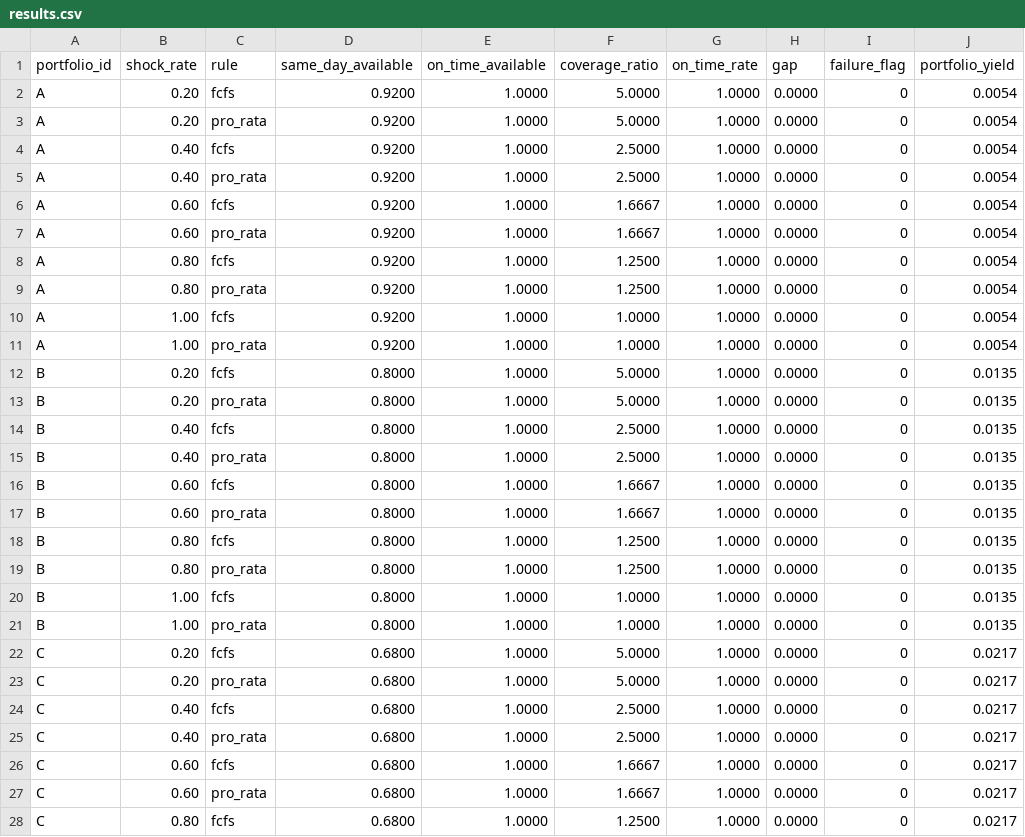
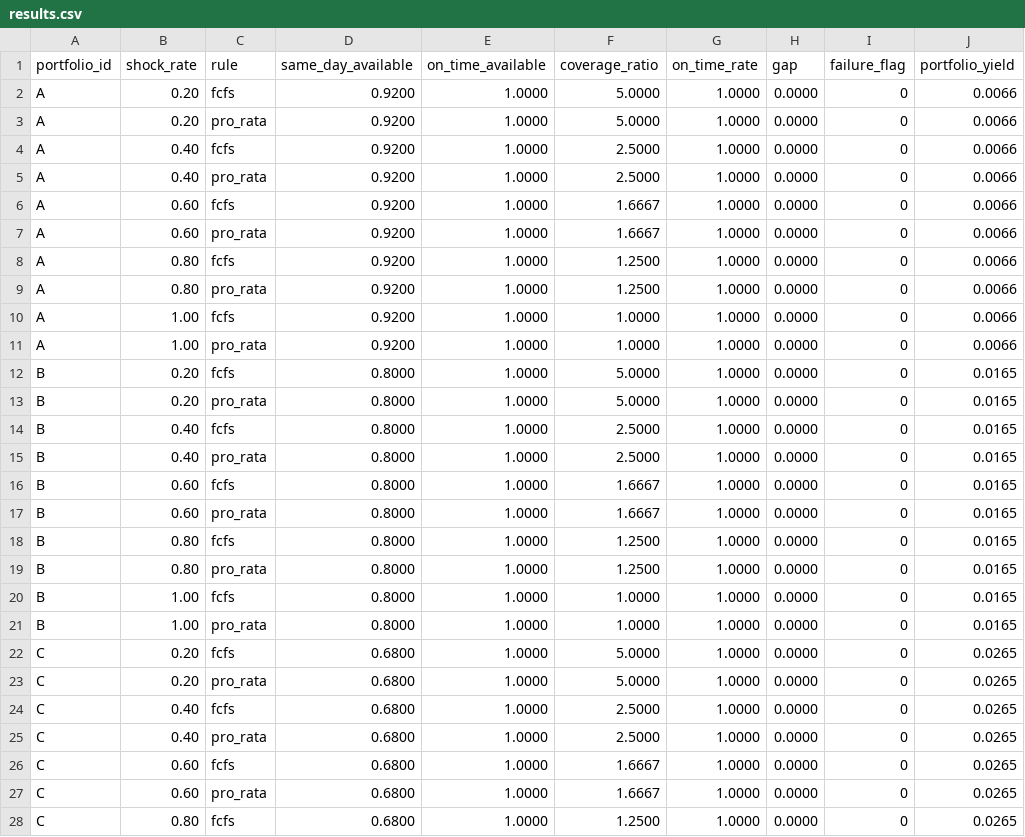
Before and after one commit to YunhaoZzzz/ftec5510-stablecoin-redemption-group8, a CSV file: outputs/results.csv, drawn as a sheet; only a part is shown; the diff covers the shown part only.

```diff
--- a/outputs/results.csv
+++ b/outputs/results.csv
@@ -1,28 +1,28 @@
 portfolio_id,shock_rate,rule,same_day_available,on_time_available,coverage_ratio,on_time_rate,gap,failure_flag,portfolio_yield
-A,0.20,fcfs,0.9200,1.0000,5.0000,1.0000,0.0000,0,0.0054
-A,0.20,pro_rata,0.9200,1.0000,5.0000,1.0000,0.0000,0,0.0054
-A,0.40,fcfs,0.9200,1.0000,2.5000,1.0000,0.0000,0,0.0054
-A,0.40,pro_rata,0.9200,1.0000,2.5000,1.0000,0.0000,0,0.0054
-A,0.60,fcfs,0.9200,1.0000,1.6667,1.0000,0.0000,0,0.0054
-A,0.60,pro_rata,0.9200,1.0000,1.6667,1.0000,0.0000,0,0.0054
-A,0.80,fcfs,0.9200,1.0000,1.2500,1.0000,0.0000,0,0.0054
-A,0.80,pro_rata,0.9200,1.0000,1.2500,1.0000,0.0000,0,0.0054
-A,1.00,fcfs,0.9200,1.0000,1.0000,1.0000,0.0000,0,0.0054
-A,1.00,pro_rata,0.9200,1.0000,1.0000,1.0000,0.0000,0,0.0054
-B,0.20,fcfs,0.8000,1.0000,5.0000,1.0000,0.0000,0,0.0135
-B,0.20,pro_rata,0.8000,1.0000,5.0000,1.0000,0.0000,0,0.0135
-B,0.40,fcfs,0.8000,1.0000,2.5000,1.0000,0.0000,0,0.0135
-B,0.40,pro_rata,0.8000,1.0000,2.5000,1.0000,0.0000,0,0.0135
-B,0.60,fcfs,0.8000,1.0000,1.6667,1.0000,0.0000,0,0.0135
-B,0.60,pro_rata,0.8000,1.0000,1.6667,1.0000,0.0000,0,0.0135
-B,0.80,fcfs,0.8000,1.0000,1.2500,1.0000,0.0000,0,0.0135
-B,0.80,pro_rata,0.8000,1.0000,1.2500,1.0000,0.0000,0,0.0135
-B,1.00,fcfs,0.8000,1.0000,1.0000,1.0000,0.0000,0,0.0135
-B,1.00,pro_rata,0.8000,1.0000,1.0000,1.0000,0.0000,0,0.0135
-C,0.20,fcfs,0.6800,1.0000,5.0000,1.0000,0.0000,0,0.0217
-C,0.20,pro_rata,0.6800,1.0000,5.0000,1.0000,0.0000,0,0.0217
-C,0.40,fcfs,0.6800,1.0000,2.5000,1.0000,0.0000,0,0.0217
-C,0.40,pro_rata,0.6800,1.0000,2.5000,1.0000,0.0000,0,0.0217
-C,0.60,fcfs,0.6800,1.0000,1.6667,1.0000,0.0000,0,0.0217
-C,0.60,pro_rata,0.6800,1.0000,1.6667,1.0000,0.0000,0,0.0217
-C,0.80,fcfs,0.6800,1.0000,1.2500,1.0000,0.0000,0,0.0217
+A,0.20,fcfs,0.9200,1.0000,5.0000,1.0000,0.0000,0,0.0066
+A,0.20,pro_rata,0.9200,1.0000,5.0000,1.0000,0.0000,0,0.0066
+A,0.40,fcfs,0.9200,1.0000,2.5000,1.0000,0.0000,0,0.0066
+A,0.40,pro_rata,0.9200,1.0000,2.5000,1.0000,0.0000,0,0.0066
+A,0.60,fcfs,0.9200,1.0000,1.6667,1.0000,0.0000,0,0.0066
+A,0.60,pro_rata,0.9200,1.0000,1.6667,1.0000,0.0000,0,0.0066
+A,0.80,fcfs,0.9200,1.0000,1.2500,1.0000,0.0000,0,0.0066
+A,0.80,pro_rata,0.9200,1.0000,1.2500,1.0000,0.0000,0,0.0066
+A,1.00,fcfs,0.9200,1.0000,1.0000,1.0000,0.0000,0,0.0066
+A,1.00,pro_rata,0.9200,1.0000,1.0000,1.0000,0.0000,0,0.0066
+B,0.20,fcfs,0.8000,1.0000,5.0000,1.0000,0.0000,0,0.0165
+B,0.20,pro_rata,0.8000,1.0000,5.0000,1.0000,0.0000,0,0.0165
+B,0.40,fcfs,0.8000,1.0000,2.5000,1.0000,0.0000,0,0.0165
+B,0.40,pro_rata,0.8000,1.0000,2.5000,1.0000,0.0000,0,0.0165
+B,0.60,fcfs,0.8000,1.0000,1.6667,1.0000,0.0000,0,0.0165
+B,0.60,pro_rata,0.8000,1.0000,1.6667,1.0000,0.0000,0,0.0165
+B,0.80,fcfs,0.8000,1.0000,1.2500,1.0000,0.0000,0,0.0165
+B,0.80,pro_rata,0.8000,1.0000,1.2500,1.0000,0.0000,0,0.0165
+B,1.00,fcfs,0.8000,1.0000,1.0000,1.0000,0.0000,0,0.0165
+B,1.00,pro_rata,0.8000,1.0000,1.0000,1.0000,0.0000,0,0.0165
+C,0.20,fcfs,0.6800,1.0000,5.0000,1.0000,0.0000,0,0.0265
+C,0.20,pro_rata,0.6800,1.0000,5.0000,1.0000,0.0000,0,0.0265
+C,0.40,fcfs,0.6800,1.0000,2.5000,1.0000,0.0000,0,0.0265
+C,0.40,pro_rata,0.6800,1.0000,2.5000,1.0000,0.0000,0,0.0265
+C,0.60,fcfs,0.6800,1.0000,1.6667,1.0000,0.0000,0,0.0265
+C,0.60,pro_rata,0.6800,1.0000,1.6667,1.0000,0.0000,0,0.0265
+C,0.80,fcfs,0.6800,1.0000,1.2500,1.0000,0.0000,0,0.0265
```
Also changed, not shown: 3 edited cells elsewhere in this file, data/params_assets.csv, 5 other files.
